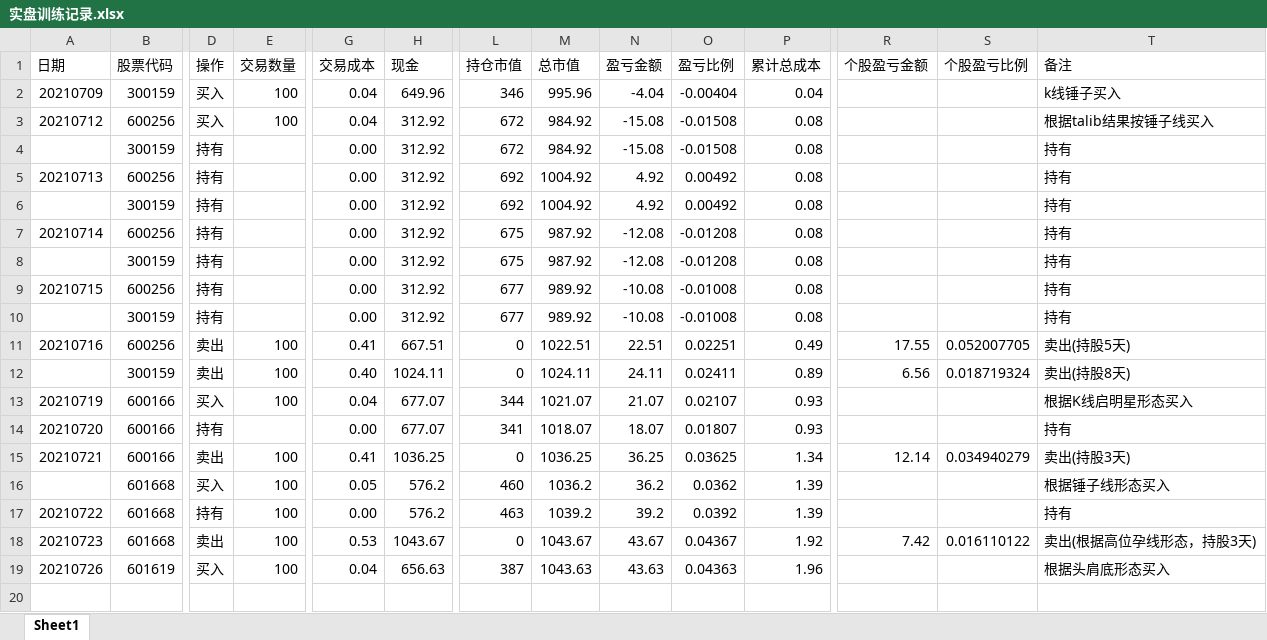
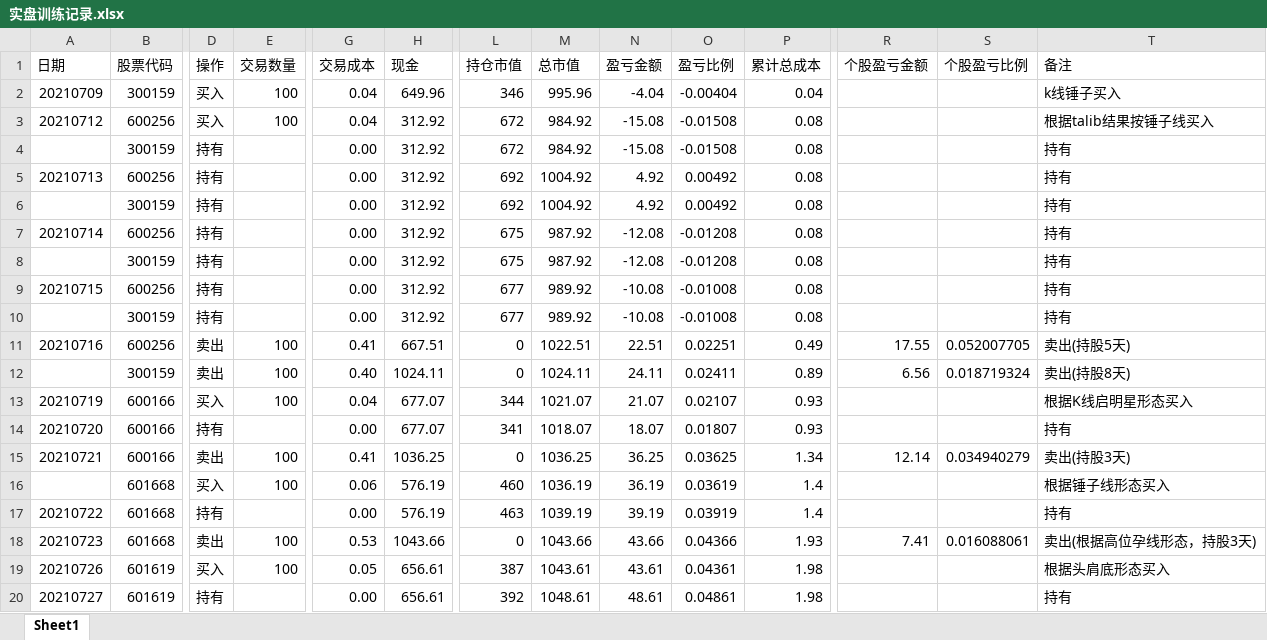
Before and after one commit to zwdnet/stockpractice, an Excel workbook: 实盘训练记录.xlsx, sheet Sheet1, drawn as a sheet; only a part is shown, gaps mark what is left out; values as stored, in another font and other column widths than the file's, no borders; rows hold the shown columns only; the diff names each change by its address in the sheet, - before the commit and + after, or states it on an @@ line.

```diff
--- a/实盘训练记录.xlsx (sheet Sheet1)
+++ b/实盘训练记录.xlsx (sheet Sheet1)
-G16 (交易成本): 0.05
+G16 (交易成本): 0.06
-H16:H17 (现金): 576.2
+H16:H17 (现金): 576.19
-M16 (总市值): 1036.2
+M16 (总市值): 1036.19
-N16 (盈亏金额): 36.2
+N16 (盈亏金额): 36.19
-O16 (盈亏比例): 0.0362
+O16 (盈亏比例): 0.03619
-P16:P17 (累计总成本): 1.39
+P16:P17 (累计总成本): 1.4
-E17 (交易数量): 100
+E17 (交易数量): (empty)
-M17 (总市值): 1039.2
+M17 (总市值): 1039.19
-N17 (盈亏金额): 39.2
+N17 (盈亏金额): 39.19
-O17 (盈亏比例): 0.0392
+O17 (盈亏比例): 0.03919
-H18 (现金): 1043.67
+H18 (现金): 1043.66
-M18 (总市值): 1043.67
+M18 (总市值): 1043.66
-N18 (盈亏金额): 43.67
+N18 (盈亏金额): 43.66
-O18 (盈亏比例): 0.04367
+O18 (盈亏比例): 0.04366
-P18 (累计总成本): 1.92
+P18 (累计总成本): 1.93
-R18 (个股盈亏金额): 7.42
+R18 (个股盈亏金额): 7.41
-S18 (个股盈亏比例): 0.016110122
+S18 (个股盈亏比例): 0.016088061
-G19 (交易成本): 0.04
+G19 (交易成本): 0.05
-H19 (现金): 656.63
+H19 (现金): 656.61
-M19 (总市值): 1043.63
+M19 (总市值): 1043.61
-N19 (盈亏金额): 43.63
+N19 (盈亏金额): 43.61
-O19 (盈亏比例): 0.04363
+O19 (盈亏比例): 0.04361
-P19 (累计总成本): 1.96
+P19 (累计总成本): 1.98
+row 20: 20210727 | 601619 | 持有 |  | 0.00 | 656.61 | 392 | 1048.61 | 48.61 | 0.04861 | 1.98 |  |  | 持有
```
Also changed, not shown: 收益数据.xlsx, 1 other file.
